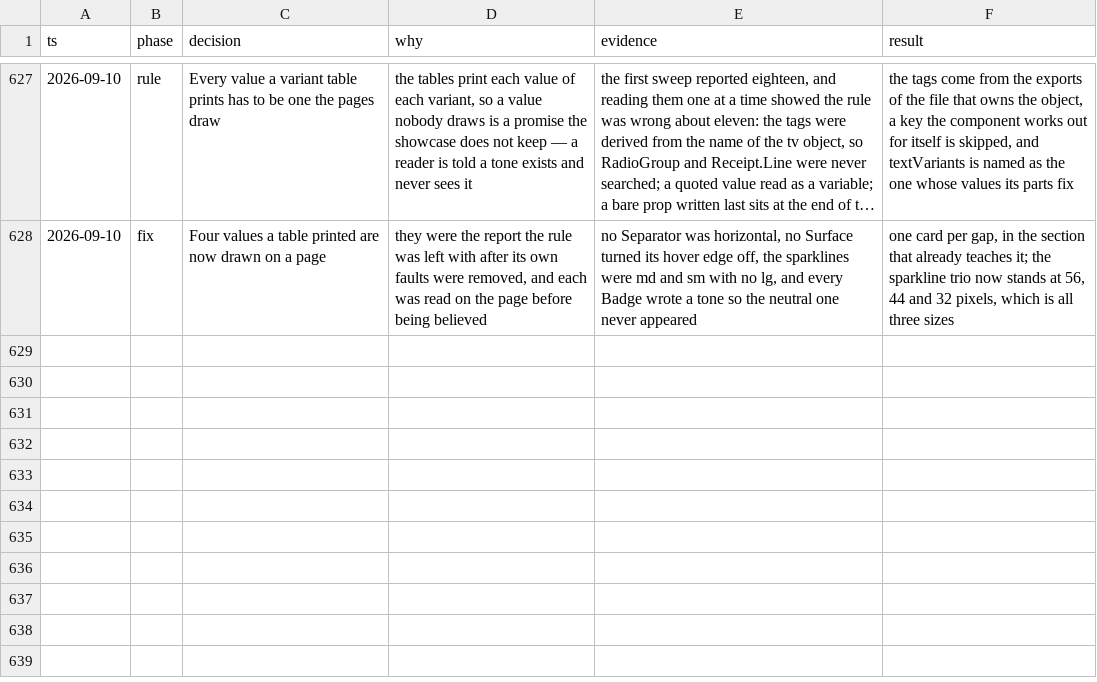
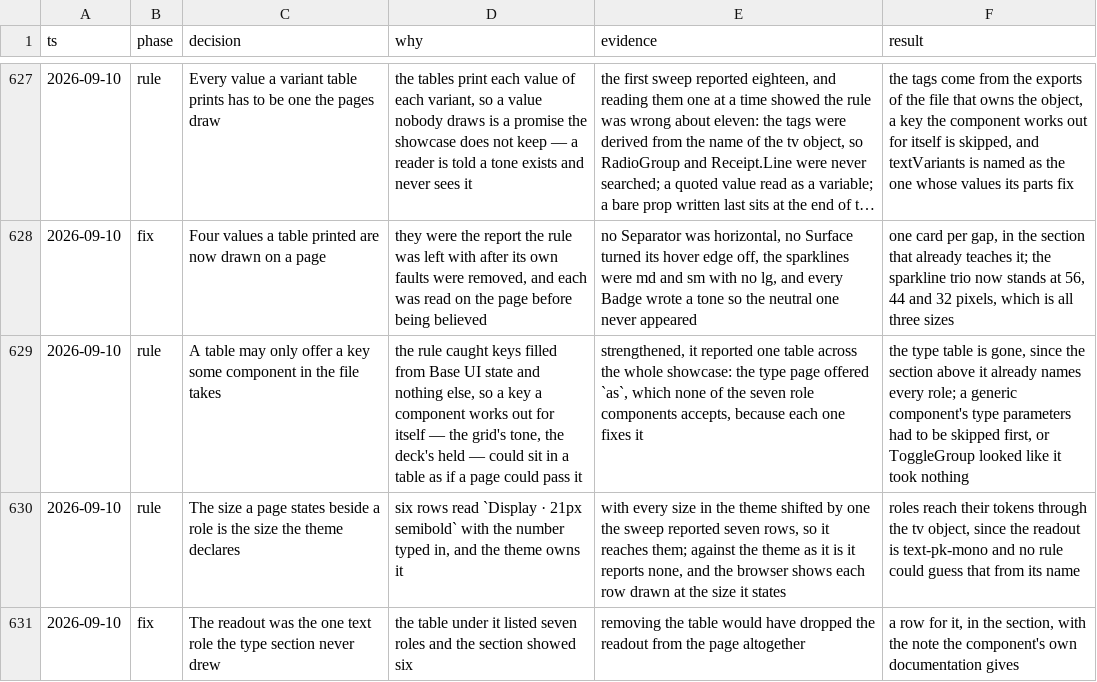
Before and after one commit to tyler-mitchell/infinite-canvas, a TSV file: packages/polkadot-ui/docs/internal/decisions.tsv, drawn as a sheet; only a part is shown, gaps mark what is left out; long unchanged cells end in …; the diff names each change by its address in the sheet, - before the commit and + after, or states it on an @@ line.

Commit message:
test(polkadot-ui): a table may only offer a key some component takes
The rule saw keys filled from Base UI state and nothing else, so a key a
component works out for itself could sit in a table as a prop. It reported
the type table, which offered a role name none of the seven roles accepts.

The section above it already names every role except the readout, which now
has a row of its own. A second rule ties the size each row states to the
token the theme declares.

```diff
--- a/packages/polkadot-ui/docs/internal/decisions.tsv
+++ b/packages/polkadot-ui/docs/internal/decisions.tsv
+row 629: 2026-09-10 | rule | A table may only offer a key some component in the file takes | the rule caught keys filled from Base UI state and nothing else, so a key a component works out for itself — the grid's tone, the deck's held — could sit in a table as if a page could pass it | strengthened, it reported one table across the whole showcase: the type page offered `as`, which none of the seven role components accepts, because each one fixes it | the type table is gone, since the section above it already names every role; a generic component's type parameters had to be skipped first, or ToggleGroup looked like it took nothing
+row 630: 2026-09-10 | rule | The size a page states beside a role is the size the theme declares | six rows read `Display · 21px semibold` with the number typed in, and the theme owns it | with every size in the theme shifted by one the sweep reported seven rows, so it reaches them; against the theme as it is it reports none, and the browser shows each row drawn at the size it states | roles reach their tokens through the tv object, since the readout is text-pk-mono and no rule could guess that from its name
+row 631: 2026-09-10 | fix | The readout was the one text role the type section never drew | the table under it listed seven roles and the section showed six | removing the table would have dropped the readout from the page altogether | a row for it, in the section, with the note the component's own documentation gives
```
Also changed, not shown: 2 other files.
